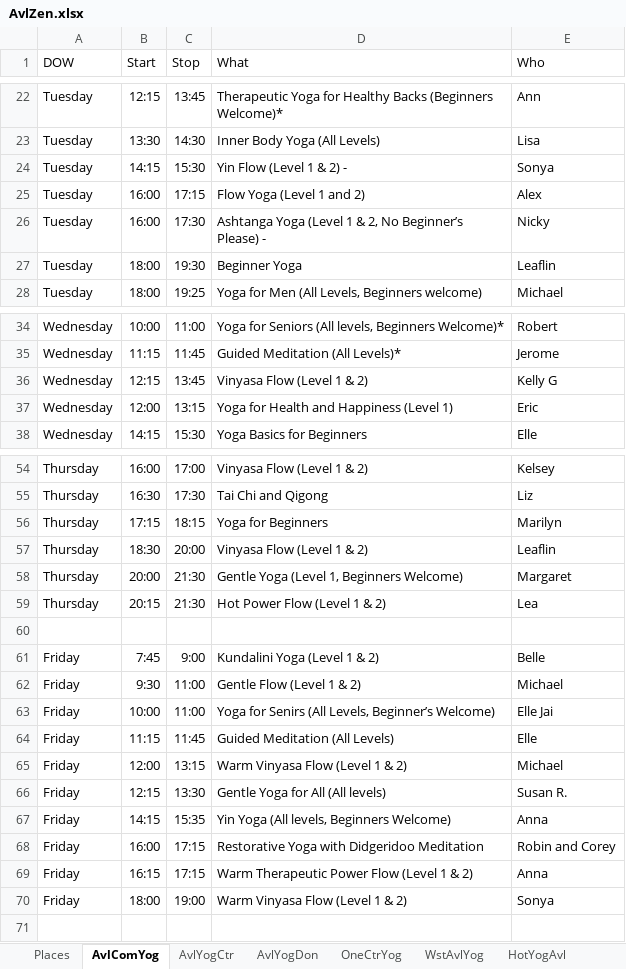
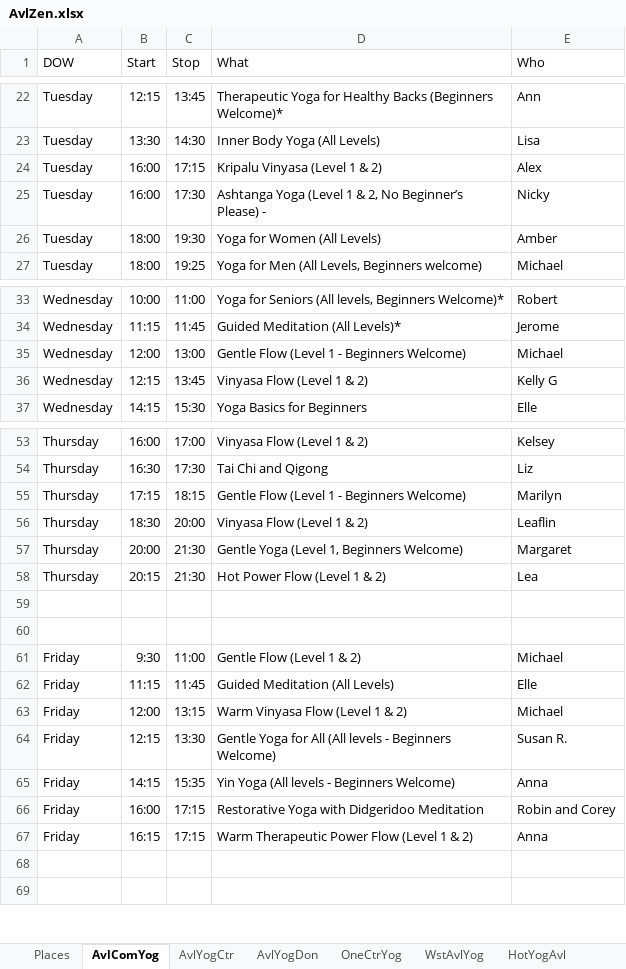
Before and after one commit to holtdan/AvlZen, an Excel workbook: AvlZen/App_Data/AvlZen.xlsx, sheet AvlComYog, drawn as a sheet; only a part is shown, gaps mark what is left out; values as stored, in another font and other column widths than the file's, no borders; removed rows and columns are numbered as before the commit, all else as after; the diff covers the shown part only; the diff names each change by its address in the sheet, - before the commit and + after, or states it on an @@ line.

```diff
--- a/AvlZen/App_Data/AvlZen.xlsx (sheet AvlComYog)
+++ b/AvlZen/App_Data/AvlZen.xlsx (sheet AvlComYog)
-row 24: Tuesday | 14:15 | 15:30 | Yin Flow (Level 1 & 2) - | Sonya
-D24 (What): Flow Yoga (Level 1 and 2)
+D24 (What): Kripalu Vinyasa (Level 1 & 2)
-D26 (What): Beginner Yoga
+D26 (What): Yoga for Women (All Levels)
-E26 (Who): Leaflin
+E26 (Who): Amber
+row 35: Wednesday | 12:00 | 13:00 | Gentle Flow (Level 1 - Beginners Welcome) | Michael
-row 37: Wednesday | 12:00 | 13:15 | Yoga for Health and Happiness (Level 1) | Eric
-D55 (What): Yoga for Beginners
+D55 (What): Gentle Flow (Level 1 - Beginners Welcome)
-row 60: Friday | 7:45 | 9:00 | Kundalini Yoga (Level 1 & 2) | Belle
+row 60: (empty)
-row 63: Friday | 10:00 | 11:00 | Yoga for Senirs (All Levels, Beginner’s Welcome) | Elle Jai
-D64 (What): Gentle Yoga for All (All levels)
+D64 (What): Gentle Yoga for All (All levels - Beginners Welcome)
-D65 (What): Yin Yoga (All levels, Beginners Welcome)
+D65 (What): Yin Yoga (All levels - Beginners Welcome)
-row 68: Friday | 18:00 | 19:00 | Warm Vinyasa Flow (Level 1 & 2) | Sonya
+row 68: (empty)
```
Also changed, not shown: 1 removed row and 2 edited cells elsewhere in this sheet, sheet WstAvlYog, sheet YmcaReut, sheet OneCtrYog, sheet NrshLifeCtr, sheet YmcaWdfn, sheet AvlYogDon, 1 more sheet, 3 other files.
